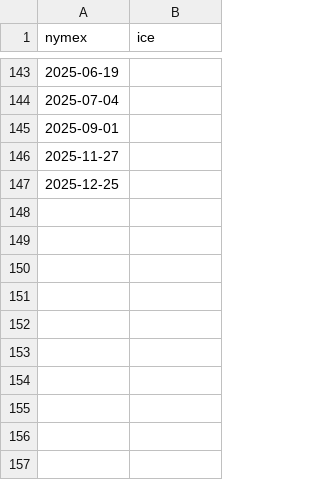
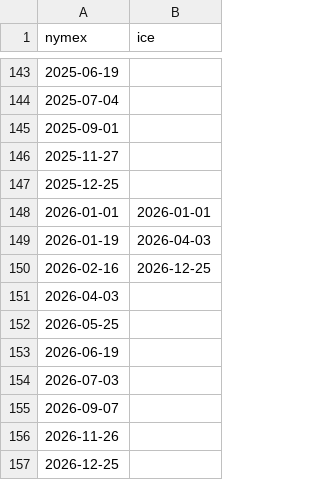
Before and after one commit to risktoollib/RTL, a CSV file: data-raw/holidays.csv, drawn as a sheet; only a part is shown, gaps mark what is left out.

```diff
--- a/data-raw/holidays.csv
+++ b/data-raw/holidays.csv
@@ -147 +147,11 @@ nymex,ice
 2025-12-25,
+2026-01-01,2026-01-01
+2026-01-19,2026-04-03
+2026-02-16,2026-12-25
+2026-04-03,
+2026-05-25,
+2026-06-19,
+2026-07-03,
+2026-09-07,
+2026-11-26,
+2026-12-25,
```
Also changed, not shown: data-raw/tradeCycle.csv, 17 other files.
